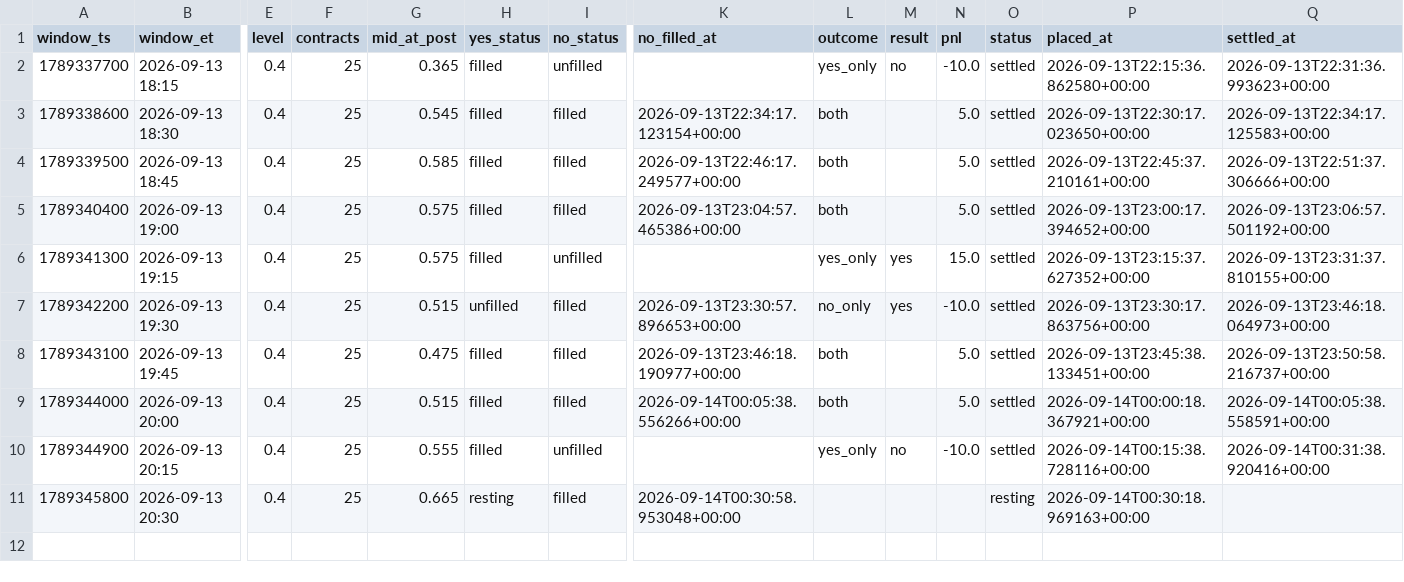
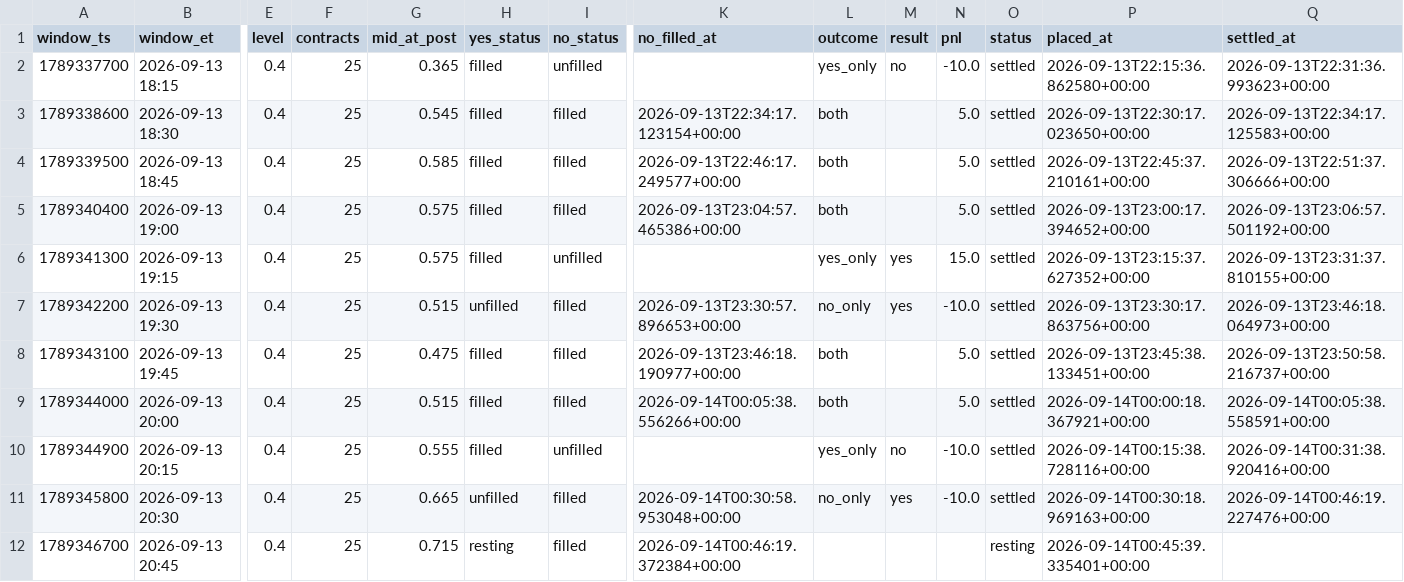
Before and after one commit to Astanwa/kalshi-pair-tape, a CSV file: data/pair_bets.csv, drawn as a sheet; only a part is shown, gaps mark what is left out; rows hold the shown columns only; the diff names each change by its address in the sheet, - before the commit and + after, or states it on an @@ line.

```diff
--- a/data/pair_bets.csv
+++ b/data/pair_bets.csv
-H11 (yes_status): resting
+H11 (yes_status): unfilled
-L11 (outcome): (empty)
+L11 (outcome): no_only
-M11 (result): (empty)
+M11 (result): yes
-N11 (pnl): (empty)
+N11 (pnl): -10.0
-O11 (status): resting
+O11 (status): settled
-Q11 (settled_at): (empty)
+Q11 (settled_at): 2026-09-14T00:46:19.227476+00:00
+row 12: 1789346700 | 2026-09-13 20:45 | 0.4 | 25 | 0.715 | resting | filled | 2026-09-14T00:46:19.372384+00:00 |  |  |  | resting | 2026-09-14T00:45:39.335401+00:00
```
Also changed, not shown: data/quotes.csv, 2 other files.
